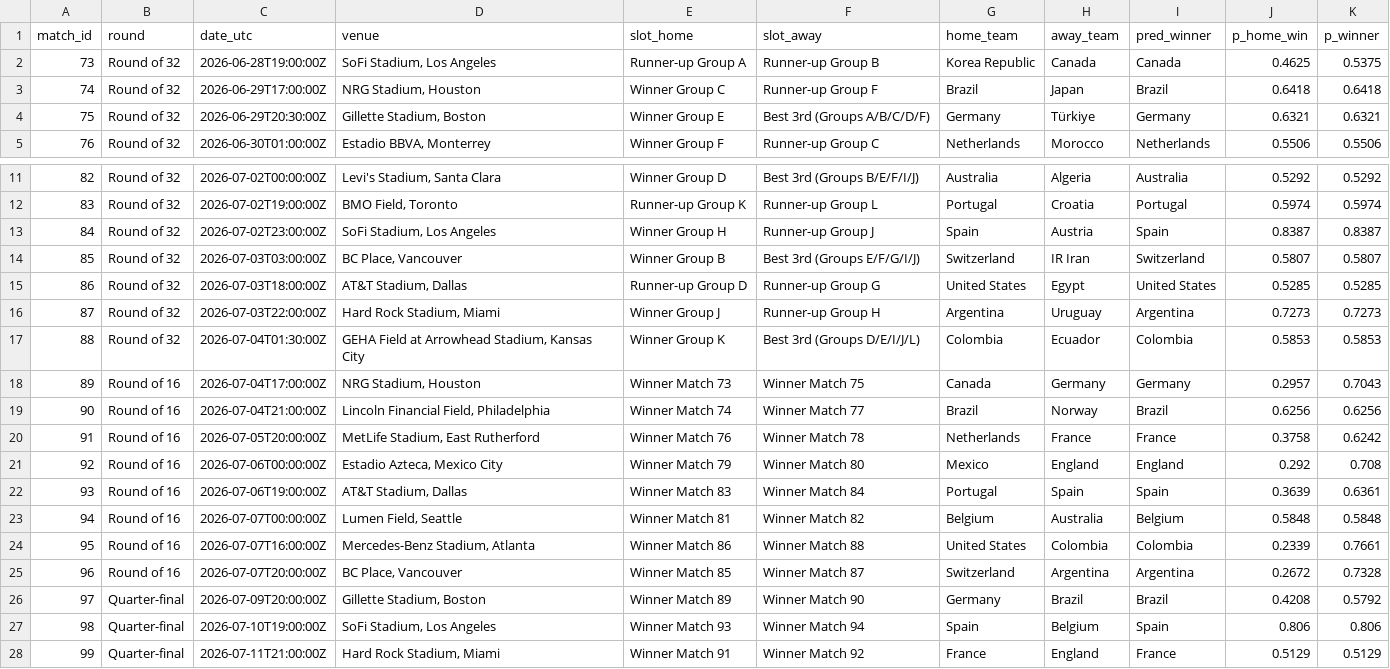
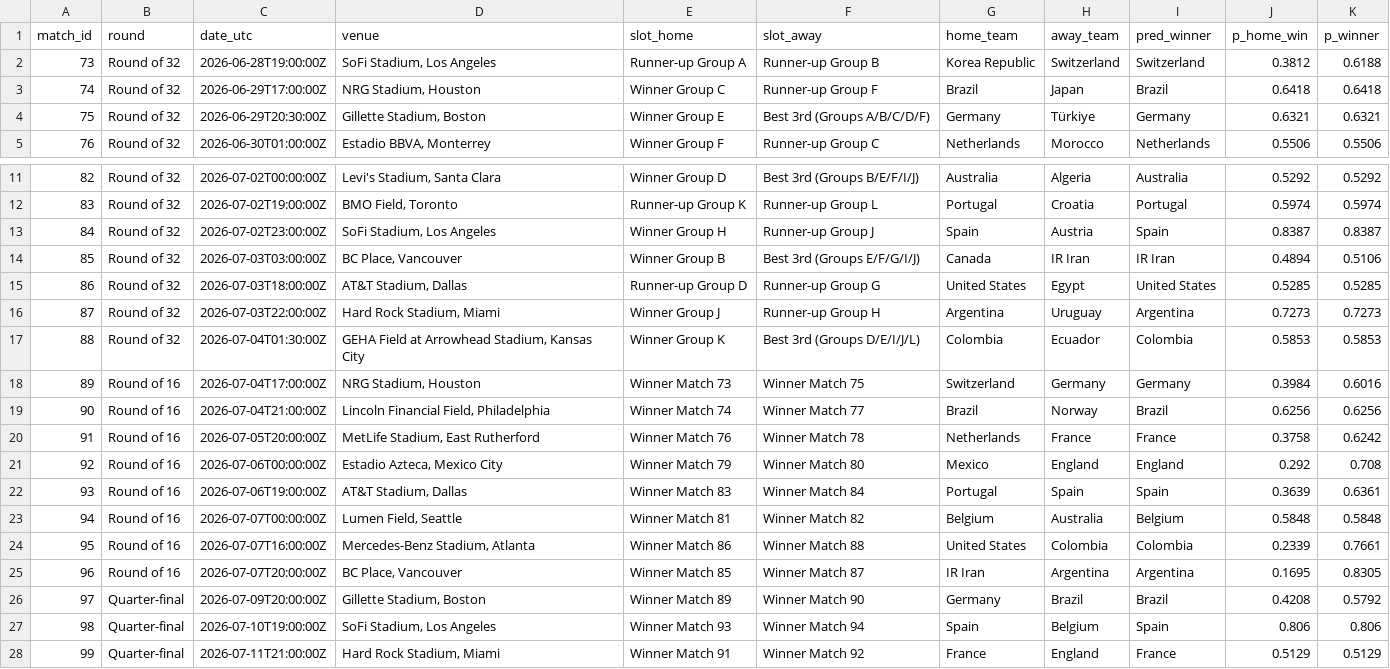
Before and after one commit to Ammar8065/fifa-world-cup-2026, a CSV file: Data/simulated/wc2026_bracket_full.csv, drawn as a sheet; only a part is shown, gaps mark what is left out.

```diff
--- a/Data/simulated/wc2026_bracket_full.csv
+++ b/Data/simulated/wc2026_bracket_full.csv
@@ -1,3 +1,3 @@
 match_id,round,date_utc,venue,slot_home,slot_away,home_team,away_team,pred_winner,p_home_win,p_winner
-73,Round of 32,2026-06-28T19:00:00Z,"SoFi Stadium, Los Angeles",Runner-up Group A,Runner-up Group B,Korea Republic,Canada,Canada,0.4625,0.5375
+73,Round of 32,2026-06-28T19:00:00Z,"SoFi Stadium, Los Angeles",Runner-up Group A,Runner-up Group B,Korea Republic,Switzerland,Switzerland,0.3812,0.6188
 74,Round of 32,2026-06-29T17:00:00Z,"NRG Stadium, Houston",Winner Group C,Runner-up Group F,Brazil,Japan,Brazil,0.6418,0.6418
@@ -13,3 +13,3 @@ match_id,round,date_utc,venue,slot_home,slot_away,home_team,away_team,pred_winne
 84,Round of 32,2026-07-02T23:00:00Z,"SoFi Stadium, Los Angeles",Winner Group H,Runner-up Group J,Spain,Austria,Spain,0.8387,0.8387
-85,Round of 32,2026-07-03T03:00:00Z,"BC Place, Vancouver",Winner Group B,Best 3rd (Groups E/F/G/I/J),Switzerland,IR Iran,Switzerland,0.5807,0.5807
+85,Round of 32,2026-07-03T03:00:00Z,"BC Place, Vancouver",Winner Group B,Best 3rd (Groups E/F/G/I/J),Canada,IR Iran,IR Iran,0.4894,0.5106
 86,Round of 32,2026-07-03T18:00:00Z,"AT&T Stadium, Dallas",Runner-up Group D,Runner-up Group G,United States,Egypt,United States,0.5285,0.5285
@@ -17,3 +17,3 @@ match_id,round,date_utc,venue,slot_home,slot_away,home_team,away_team,pred_winne
 88,Round of 32,2026-07-04T01:30:00Z,"GEHA Field at Arrowhead Stadium, Kansas City",Winner Group K,Best 3rd (Groups D/E/I/J/L),Colombia,Ecuador,Colombia,0.5853,0.5853
-89,Round of 16,2026-07-04T17:00:00Z,"NRG Stadium, Houston",Winner Match 73,Winner Match 75,Canada,Germany,Germany,0.2957,0.7043
+89,Round of 16,2026-07-04T17:00:00Z,"NRG Stadium, Houston",Winner Match 73,Winner Match 75,Switzerland,Germany,Germany,0.3984,0.6016
 90,Round of 16,2026-07-04T21:00:00Z,"Lincoln Financial Field, Philadelphia",Winner Match 74,Winner Match 77,Brazil,Norway,Brazil,0.6256,0.6256
@@ -24,3 +24,3 @@ match_id,round,date_utc,venue,slot_home,slot_away,home_team,away_team,pred_winne
 95,Round of 16,2026-07-07T16:00:00Z,"Mercedes-Benz Stadium, Atlanta",Winner Match 86,Winner Match 88,United States,Colombia,Colombia,0.2339,0.7661
-96,Round of 16,2026-07-07T20:00:00Z,"BC Place, Vancouver",Winner Match 85,Winner Match 87,Switzerland,Argentina,Argentina,0.2672,0.7328
+96,Round of 16,2026-07-07T20:00:00Z,"BC Place, Vancouver",Winner Match 85,Winner Match 87,IR Iran,Argentina,Argentina,0.1695,0.8305
 97,Quarter-final,2026-07-09T20:00:00Z,"Gillette Stadium, Boston",Winner Match 89,Winner Match 90,Germany,Brazil,Brazil,0.4208,0.5792
```
Also changed, not shown: Data/schedule_2026.csv, Data/simulated/wc2026_bracket_predictions.csv, 6 other files.
